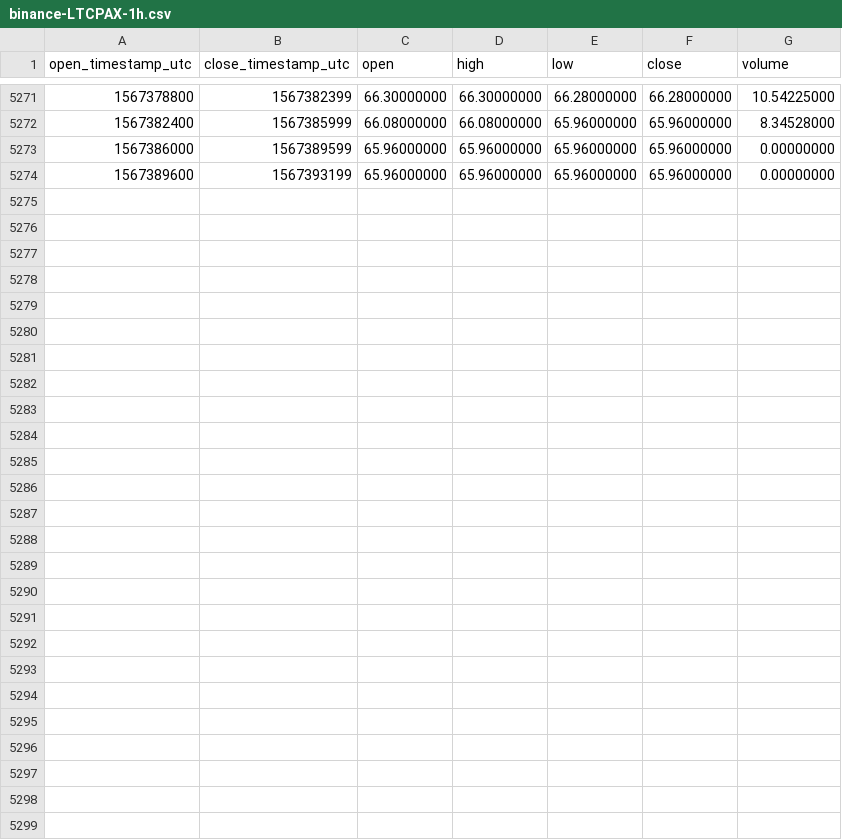
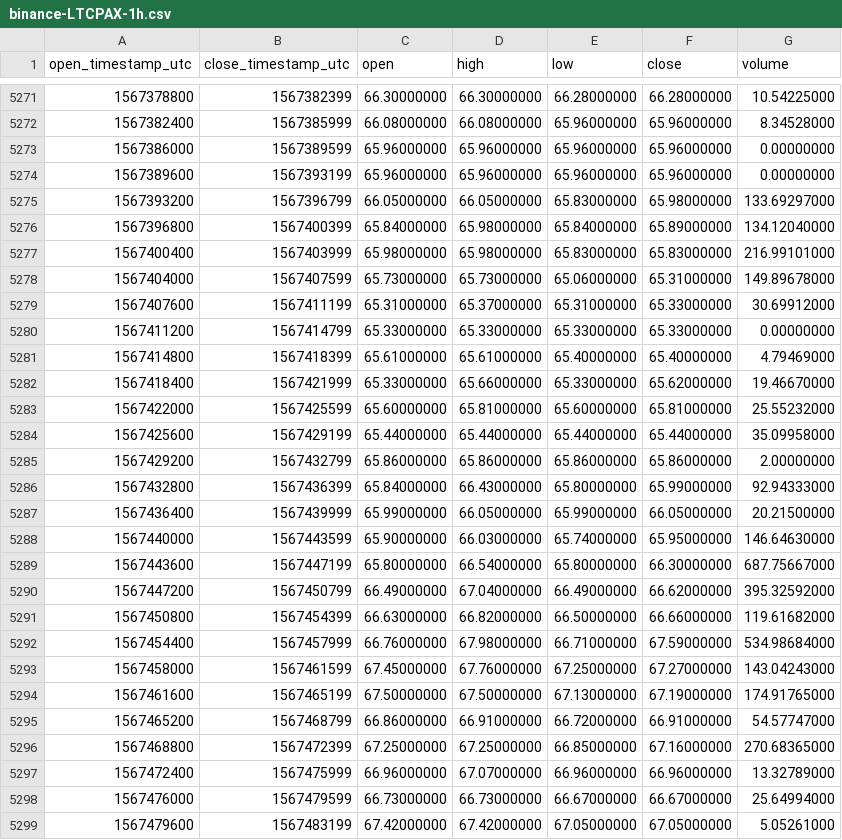
Before and after one commit to cryptobigbro/binance-LTCPAX, a CSV file: binance-LTCPAX-1h.csv, drawn as a sheet; only a part is shown, gaps mark what is left out; the diff names each change by its address in the sheet, - before the commit and + after, or states it on an @@ line.

Commit message:
Update OHLCV data.

```diff
--- a/binance-LTCPAX-1h.csv
+++ b/binance-LTCPAX-1h.csv
+row 5275: 1567393200 | 1567396799 | 66.05000000 | 66.05000000 | 65.83000000 | 65.98000000 | 133.69297000
+row 5276: 1567396800 | 1567400399 | 65.84000000 | 65.98000000 | 65.84000000 | 65.89000000 | 134.12040000
+row 5277: 1567400400 | 1567403999 | 65.98000000 | 65.98000000 | 65.83000000 | 65.83000000 | 216.99101000
+row 5278: 1567404000 | 1567407599 | 65.73000000 | 65.73000000 | 65.06000000 | 65.31000000 | 149.89678000
+row 5279: 1567407600 | 1567411199 | 65.31000000 | 65.37000000 | 65.31000000 | 65.33000000 | 30.69912000
+row 5280: 1567411200 | 1567414799 | 65.33000000 | 65.33000000 | 65.33000000 | 65.33000000 | 0.00000000
+row 5281: 1567414800 | 1567418399 | 65.61000000 | 65.61000000 | 65.40000000 | 65.40000000 | 4.79469000
+row 5282: 1567418400 | 1567421999 | 65.33000000 | 65.66000000 | 65.33000000 | 65.62000000 | 19.46670000
+row 5283: 1567422000 | 1567425599 | 65.60000000 | 65.81000000 | 65.60000000 | 65.81000000 | 25.55232000
+row 5284: 1567425600 | 1567429199 | 65.44000000 | 65.44000000 | 65.44000000 | 65.44000000 | 35.09958000
+row 5285: 1567429200 | 1567432799 | 65.86000000 | 65.86000000 | 65.86000000 | 65.86000000 | 2.00000000
+row 5286: 1567432800 | 1567436399 | 65.84000000 | 66.43000000 | 65.80000000 | 65.99000000 | 92.94333000
+row 5287: 1567436400 | 1567439999 | 65.99000000 | 66.05000000 | 65.99000000 | 66.05000000 | 20.21500000
+row 5288: 1567440000 | 1567443599 | 65.90000000 | 66.03000000 | 65.74000000 | 65.95000000 | 146.64630000
+row 5289: 1567443600 | 1567447199 | 65.80000000 | 66.54000000 | 65.80000000 | 66.30000000 | 687.75667000
+row 5290: 1567447200 | 1567450799 | 66.49000000 | 67.04000000 | 66.49000000 | 66.62000000 | 395.32592000
+row 5291: 1567450800 | 1567454399 | 66.63000000 | 66.82000000 | 66.50000000 | 66.66000000 | 119.61682000
+row 5292: 1567454400 | 1567457999 | 66.76000000 | 67.98000000 | 66.71000000 | 67.59000000 | 534.98684000
+row 5293: 1567458000 | 1567461599 | 67.45000000 | 67.76000000 | 67.25000000 | 67.27000000 | 143.04243000
+row 5294: 1567461600 | 1567465199 | 67.50000000 | 67.50000000 | 67.13000000 | 67.19000000 | 174.91765000
+row 5295: 1567465200 | 1567468799 | 66.86000000 | 66.91000000 | 66.72000000 | 66.91000000 | 54.57747000
+row 5296: 1567468800 | 1567472399 | 67.25000000 | 67.25000000 | 66.85000000 | 67.16000000 | 270.68365000
+row 5297: 1567472400 | 1567475999 | 66.96000000 | 67.07000000 | 66.96000000 | 66.96000000 | 13.32789000
+row 5298: 1567476000 | 1567479599 | 66.73000000 | 66.73000000 | 66.67000000 | 66.67000000 | 25.64994000
+row 5299: 1567479600 | 1567483199 | 67.42000000 | 67.42000000 | 67.05000000 | 67.05000000 | 5.05261000
```
Also changed, not shown: binance-LTCPAX-1d.csv.
